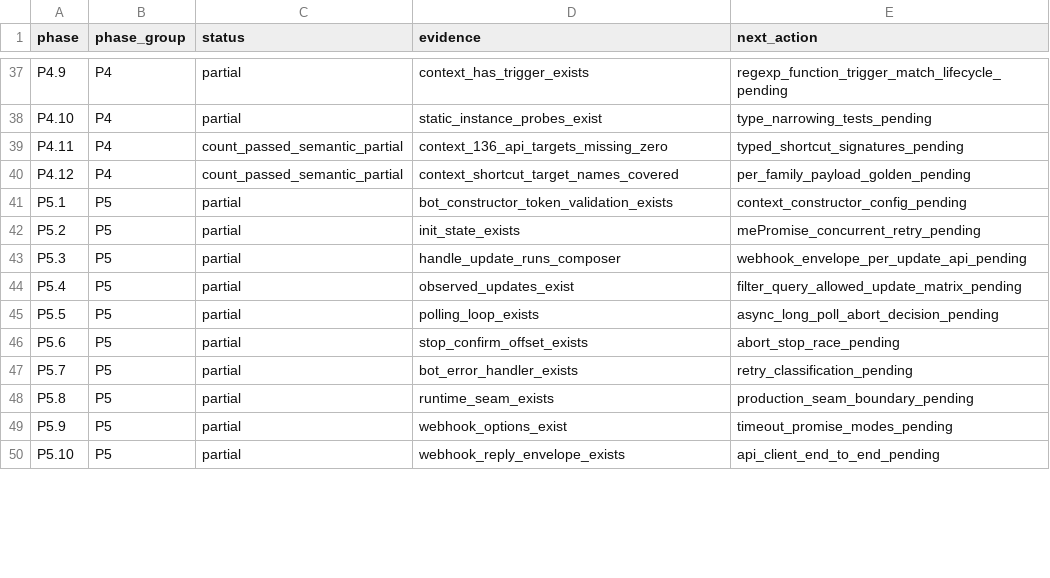
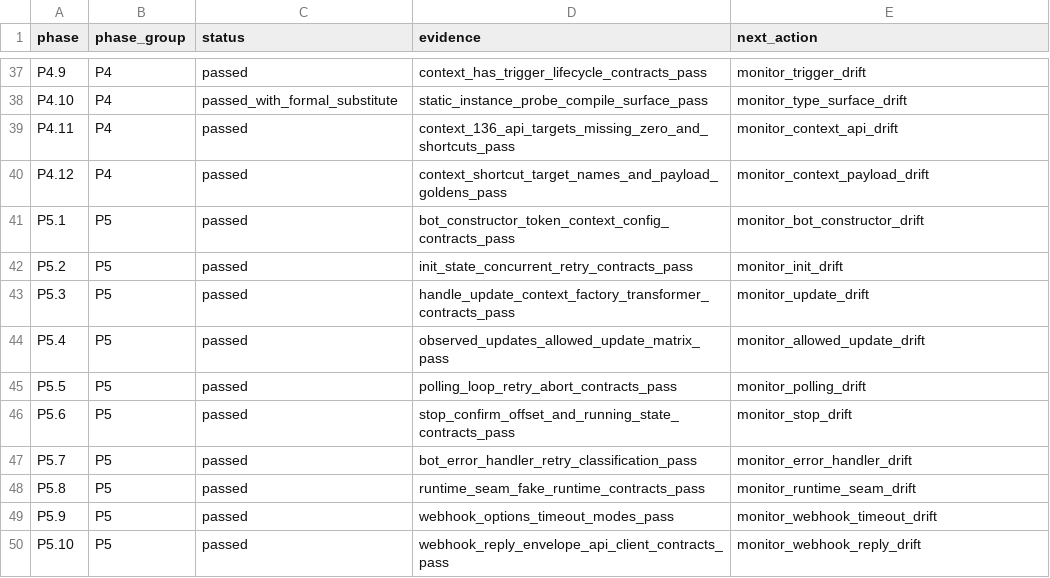
Before and after one commit to l3gi0nXXXX/grammY4cj, a TSV file: src/architecture/phase_status.tsv, drawn as a sheet; only a part is shown, gaps mark what is left out; the diff covers the shown part only; the diff names each change by its address in the sheet, - before the commit and + after, or states it on an @@ line.

Commit message:
chore: reconcile phase status artifacts

```diff
--- a/src/architecture/phase_status.tsv
+++ b/src/architecture/phase_status.tsv
-C37 (status): partial
+C37 (status): passed
-D37 (evidence): context_has_trigger_exists
+D37 (evidence): context_has_trigger_lifecycle_contracts_pass
-E37 (next_action): regexp_function_trigger_match_lifecycle_pending
+E37 (next_action): monitor_trigger_drift
-C38 (status): partial
+C38 (status): passed_with_formal_substitute
-D38 (evidence): static_instance_probes_exist
+D38 (evidence): static_instance_probe_compile_surface_pass
-E38 (next_action): type_narrowing_tests_pending
+E38 (next_action): monitor_type_surface_drift
-C39:C40 (status): count_passed_semantic_partial
+C39:C40 (status): passed
-D39 (evidence): context_136_api_targets_missing_zero
+D39 (evidence): context_136_api_targets_missing_zero_and_shortcuts_pass
-E39 (next_action): typed_shortcut_signatures_pending
+E39 (next_action): monitor_context_api_drift
-D40 (evidence): context_shortcut_target_names_covered
+D40 (evidence): context_shortcut_target_names_and_payload_goldens_pass
-E40 (next_action): per_family_payload_golden_pending
+E40 (next_action): monitor_context_payload_drift
-C41:C50 (status): partial
+C41:C50 (status): passed
-D41 (evidence): bot_constructor_token_validation_exists
+D41 (evidence): bot_constructor_token_context_config_contracts_pass
-E41 (next_action): context_constructor_config_pending
+E41 (next_action): monitor_bot_constructor_drift
-D42 (evidence): init_state_exists
+D42 (evidence): init_state_concurrent_retry_contracts_pass
-E42 (next_action): mePromise_concurrent_retry_pending
+E42 (next_action): monitor_init_drift
-D43 (evidence): handle_update_runs_composer
+D43 (evidence): handle_update_context_factory_transformer_contracts_pass
-E43 (next_action): webhook_envelope_per_update_api_pending
+E43 (next_action): monitor_update_drift
-D44 (evidence): observed_updates_exist
+D44 (evidence): observed_updates_allowed_update_matrix_pass
-E44 (next_action): filter_query_allowed_update_matrix_pending
+E44 (next_action): monitor_allowed_update_drift
-D45 (evidence): polling_loop_exists
+D45 (evidence): polling_loop_retry_abort_contracts_pass
-E45 (next_action): async_long_poll_abort_decision_pending
+E45 (next_action): monitor_polling_drift
-D46 (evidence): stop_confirm_offset_exists
+D46 (evidence): stop_confirm_offset_and_running_state_contracts_pass
-E46 (next_action): abort_stop_race_pending
+E46 (next_action): monitor_stop_drift
-D47 (evidence): bot_error_handler_exists
+D47 (evidence): bot_error_handler_retry_classification_pass
-E47 (next_action): retry_classification_pending
+E47 (next_action): monitor_error_handler_drift
-D48 (evidence): runtime_seam_exists
+D48 (evidence): runtime_seam_fake_runtime_contracts_pass
-E48 (next_action): production_seam_boundary_pending
+E48 (next_action): monitor_runtime_seam_drift
-D49 (evidence): webhook_options_exist
+D49 (evidence): webhook_options_timeout_modes_pass
-E49 (next_action): timeout_promise_modes_pending
+E49 (next_action): monitor_webhook_timeout_drift
-D50 (evidence): webhook_reply_envelope_exists
+D50 (evidence): webhook_reply_envelope_api_client_contracts_pass
-E50 (next_action): api_client_end_to_end_pending
+E50 (next_action): monitor_webhook_reply_drift
```
Also changed, not shown: 124 edited cells elsewhere in this file, 1 other file.
